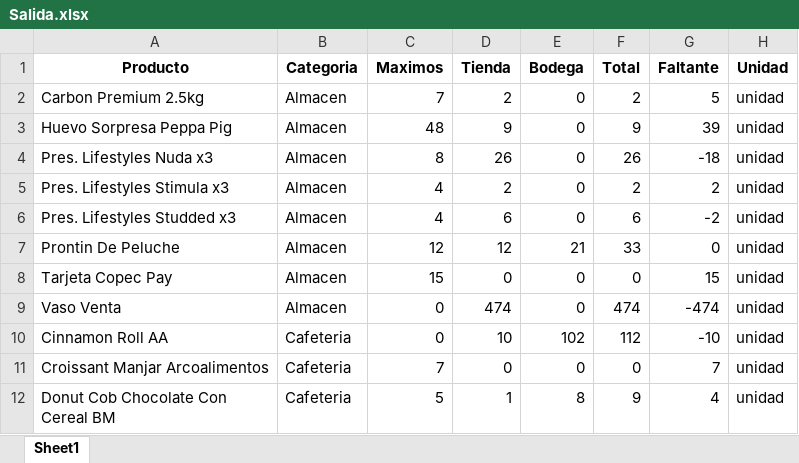
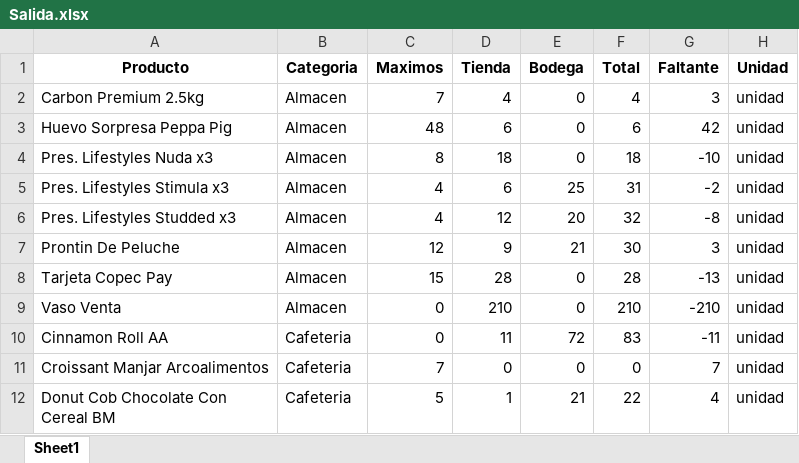
Before and after one commit to pcaliman2/realestate-datacleanup-exercise, an Excel workbook: Salida.xlsx, sheet Sheet1, drawn as a sheet; only a part is shown; values as stored, in another font and other column widths than the file's, no borders; the diff covers the shown part only; the diff names each change by its address in the sheet, - before the commit and + after, or states it on an @@ line.

```diff
--- a/Salida.xlsx (sheet Sheet1)
+++ b/Salida.xlsx (sheet Sheet1)
-D2 (Tienda): 2
+D2 (Tienda): 4
-F2 (Total): 2
+F2 (Total): 4
-G2 (Faltante): 5
+G2 (Faltante): 3
-D3 (Tienda): 9
+D3 (Tienda): 6
-F3 (Total): 9
+F3 (Total): 6
-G3 (Faltante): 39
+G3 (Faltante): 42
-D4 (Tienda): 26
+D4 (Tienda): 18
-F4 (Total): 26
+F4 (Total): 18
-G4 (Faltante): -18
+G4 (Faltante): -10
-D5 (Tienda): 2
+D5 (Tienda): 6
-E5 (Bodega): 0
+E5 (Bodega): 25
-F5 (Total): 2
+F5 (Total): 31
-G5 (Faltante): 2
+G5 (Faltante): -2
-D6 (Tienda): 6
+D6 (Tienda): 12
-E6 (Bodega): 0
+E6 (Bodega): 20
-F6 (Total): 6
+F6 (Total): 32
-G6 (Faltante): -2
+G6 (Faltante): -8
-D7 (Tienda): 12
+D7 (Tienda): 9
-F7 (Total): 33
+F7 (Total): 30
-G7 (Faltante): 0
+G7 (Faltante): 3
-D8 (Tienda): 0
+D8 (Tienda): 28
-F8 (Total): 0
+F8 (Total): 28
-G8 (Faltante): 15
+G8 (Faltante): -13
-D9 (Tienda): 474
+D9 (Tienda): 210
-F9 (Total): 474
+F9 (Total): 210
-G9 (Faltante): -474
+G9 (Faltante): -210
-D10 (Tienda): 10
+D10 (Tienda): 11
-E10 (Bodega): 102
+E10 (Bodega): 72
-F10 (Total): 112
+F10 (Total): 83
-G10 (Faltante): -10
+G10 (Faltante): -11
-E12 (Bodega): 8
+E12 (Bodega): 21
-F12 (Total): 9
+F12 (Total): 22
```
Also changed, not shown: 4 added rows, 4 removed rows and 1351 edited cells elsewhere in this sheet, 21 other files.
